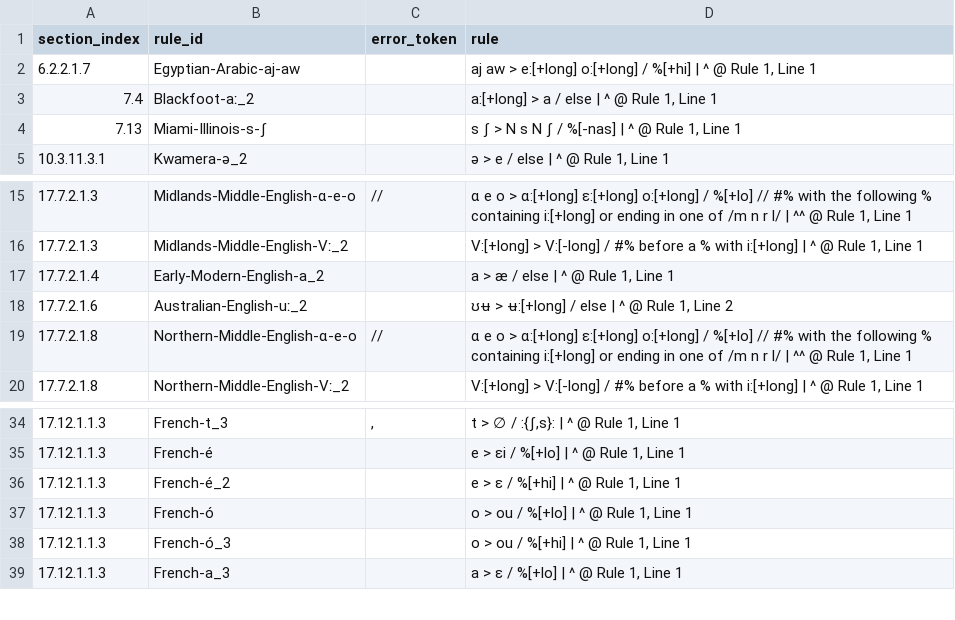
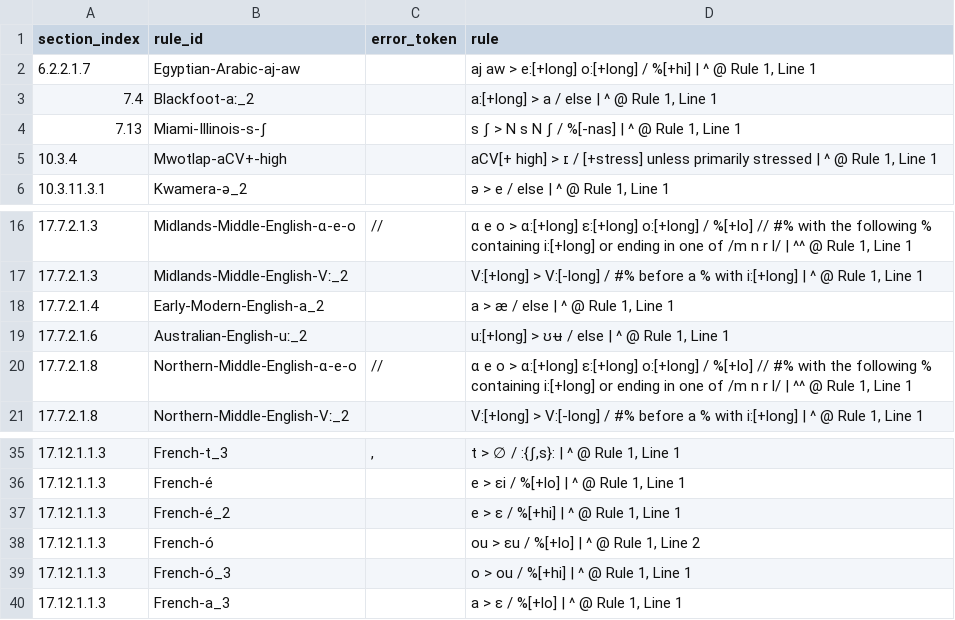
Before and after one commit to Pappa/conlanger, a CSV file: diagnostics/inventory/error_clusters/expected_underscore_errors.csv, drawn as a sheet; only a part is shown, gaps mark what is left out.

```diff
--- a/diagnostics/inventory/error_clusters/expected_underscore_errors.csv
+++ b/diagnostics/inventory/error_clusters/expected_underscore_errors.csv
@@ -4,2 +4,3 @@ section_index,rule_id,error_token,rule
 7.13,Miami-Illinois-s-ʃ,,"s ʃ > N s N ʃ / %[-nas] | ^ @ Rule 1, Line 1"
+10.3.4,Mwotlap-aCV+-high,,"aCV[+ high] > ɪ / [+stress] unless primarily stressed | ^ @ Rule 1, Line 1"
 10.3.11.3.1,Kwamera-ə_2,,"ə > e / else | ^ @ Rule 1, Line 1"
@@ -17,3 +18,3 @@ section_index,rule_id,error_token,rule
 17.7.2.1.4,Early-Modern-English-a_2,,"a > æ / else | ^ @ Rule 1, Line 1"
-17.7.2.1.6,Australian-English-uː_2,,"ʊʉ > ʉ:[+long] / else | ^ @ Rule 1, Line 2"
+17.7.2.1.6,Australian-English-uː_2,,"u:[+long] > ʊʉ / else | ^ @ Rule 1, Line 1"
 17.7.2.1.8,Northern-Middle-English-ɑ-e-o,//,"ɑ e o > ɑ:[+long] ɛ:[+long] o:[+long] / %[+lo] // #% with the following % containing i:[+long] or ending in one of /m n r l/ | ^^ @ Rule 1, Line 1"
@@ -36,3 +37,3 @@ section_index,rule_id,error_token,rule
 17.12.1.1.3,French-é_2,,"e > ɛ / %[+hi] | ^ @ Rule 1, Line 1"
-17.12.1.1.3,French-ó,,"o > ou / %[+lo] | ^ @ Rule 1, Line 1"
+17.12.1.1.3,French-ó,,"ou > ɛu / %[+lo] | ^ @ Rule 1, Line 2"
 17.12.1.1.3,French-ó_3,,"o > ou / %[+hi] | ^ @ Rule 1, Line 1"
```
Also changed, not shown: diagnostics/inventory/error_clusters/unknown_character_errors.csv, diagnostics/inventory/rule-inventory-changelog.csv, 8 other files.
